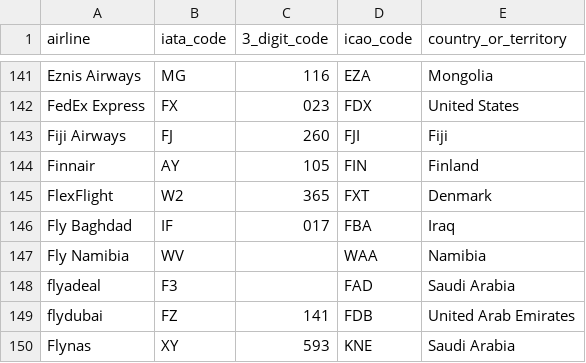
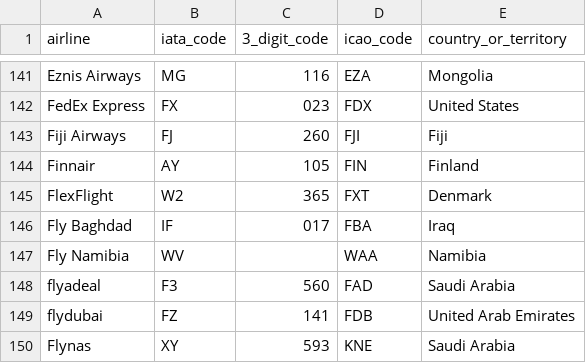
Before and after one commit to tiagohillebrandt/aerofetch, a CSV file: data/airlines.csv, drawn as a sheet; only a part is shown, gaps mark what is left out.

Commit message:
Refreshes the airport and airline datasets (#11)
* Refreshes the airport and airline datasets.

* Update README.md.

```diff
--- a/data/airlines.csv
+++ b/data/airlines.csv
@@ -147,3 +147,3 @@ Fly Baghdad;IF;017;FBA;Iraq
 Fly Namibia;WV;;WAA;Namibia
-flyadeal;F3;;FAD;Saudi Arabia
+flyadeal;F3;560;FAD;Saudi Arabia
 flydubai;FZ;141;FDB;United Arab Emirates
```
Also changed, not shown: 2 other files.
